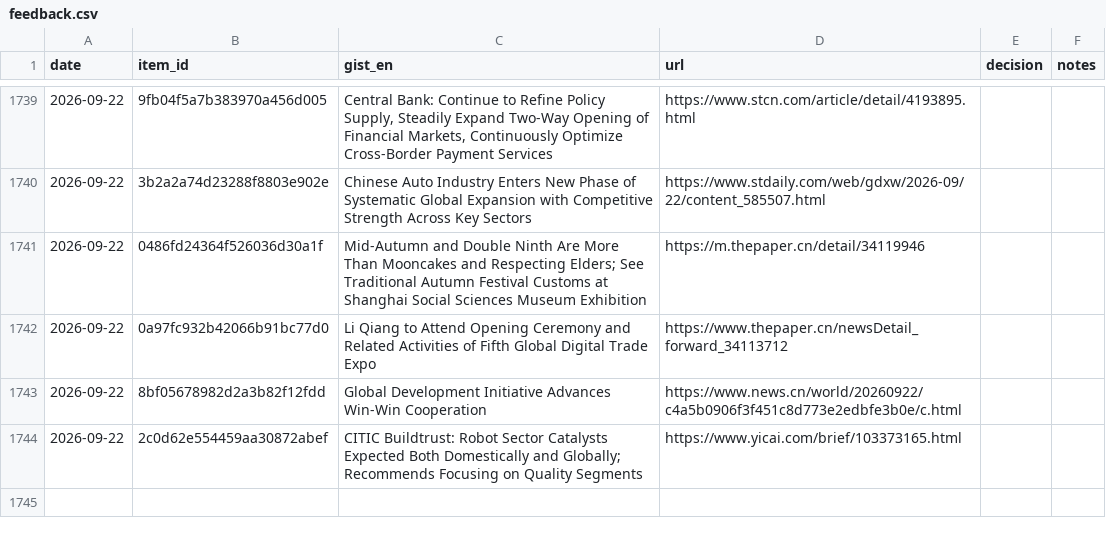
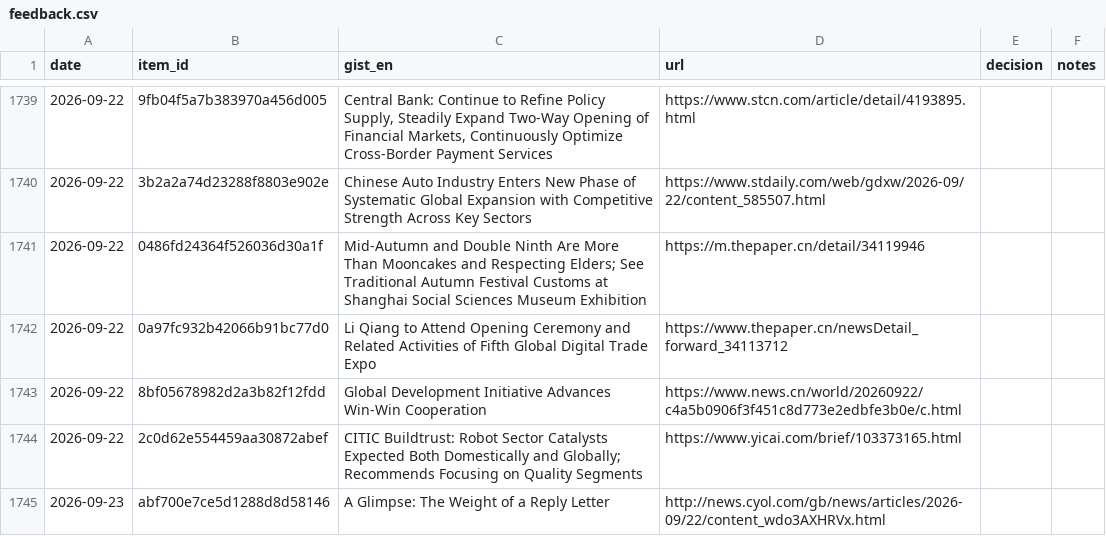
Before and after one commit to icastellamcdonald11-prog/Thesis, a CSV file: feedback.csv, drawn as a sheet; only a part is shown, gaps mark what is left out; the diff names each change by its address in the sheet, - before the commit and + after, or states it on an @@ line.

```diff
--- a/feedback.csv
+++ b/feedback.csv
+row 1745: 2026-09-23 | abf700e7ce5d1288d8d58146 | A Glimpse: The Weight of a Reply Letter | http://news.cyol.com/gb/news/articles/2026-09/22/content_wdo3AXHRVx.html
```
Also changed, not shown: 2 other files.
